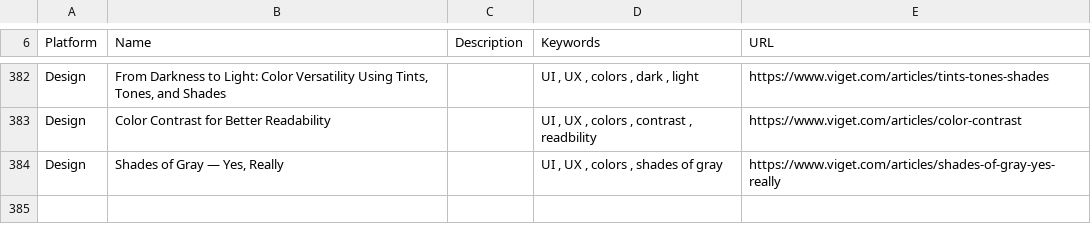
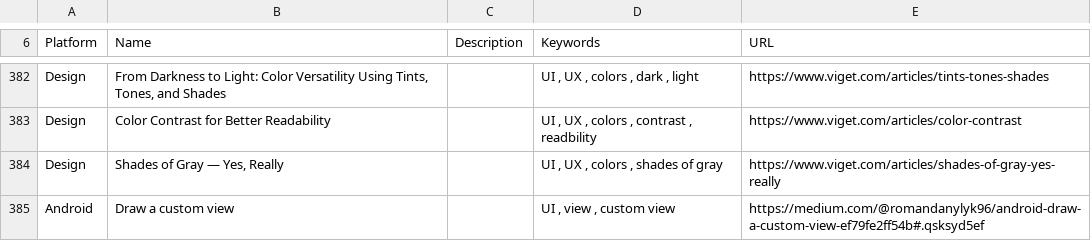
Before and after one commit to vaginessa/Tips-n-tools, a CSV file: webz/Tips-n-tools_WebLinks.csv, drawn as a sheet; only a part is shown, gaps mark what is left out.

```diff
--- a/webz/Tips-n-tools_WebLinks.csv
+++ b/webz/Tips-n-tools_WebLinks.csv
@@ -390 +390,2 @@ Design;Color Contrast for Better Readability;;UI , UX , colors , contrast , read
 Design;Shades of Gray — Yes, Really;;UI , UX , colors , shades of gray;https://www.viget.com/articles/shades-of-gray-yes-really
+Android;Draw a custom view;;UI , view , custom view;https://medium.com/@romandanylyk96/android-draw-a-custom-view-ef79fe2ff54b#.qsksyd5ef
```
Also changed, not shown: toolz/Tips-n-tools_Tools.csv, 4 other files.
